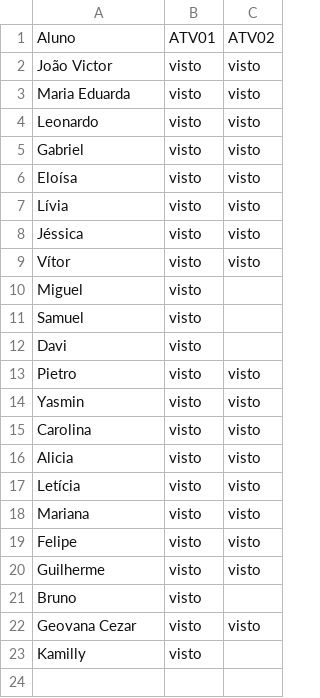
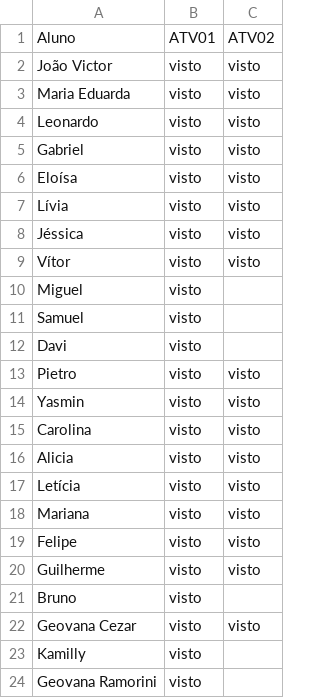
Before and after one commit to wellifabio/senai2026, a CSV file: ds/turmas/1DES_B/2º Semestre/01-bcd/aula08/vistos.csv, drawn as a sheet.

Commit message:
aula08

```diff
--- a/ds/turmas/1DES_B/2º Semestre/01-bcd/aula08/vistos.csv
+++ b/ds/turmas/1DES_B/2º Semestre/01-bcd/aula08/vistos.csv
@@ -23 +23,2 @@ Geovana Cezar, visto, visto
 Kamilly, visto,
+Geovana Ramorini, visto,
```
Also changed, not shown: 1 other file.
